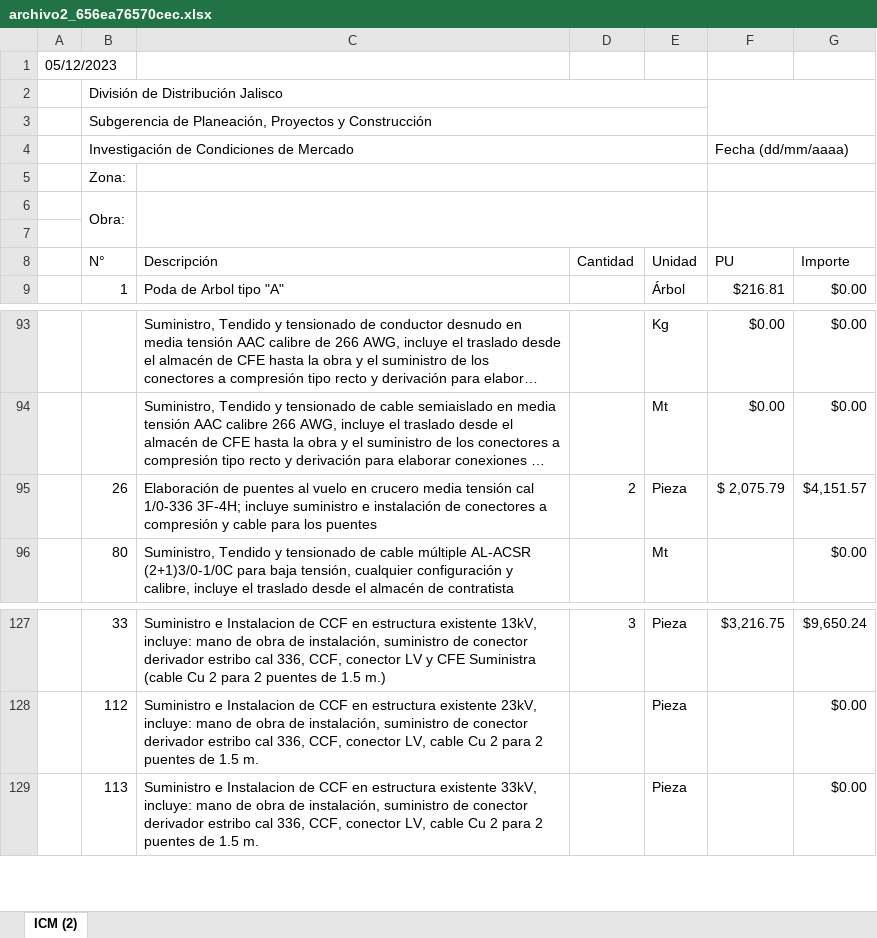
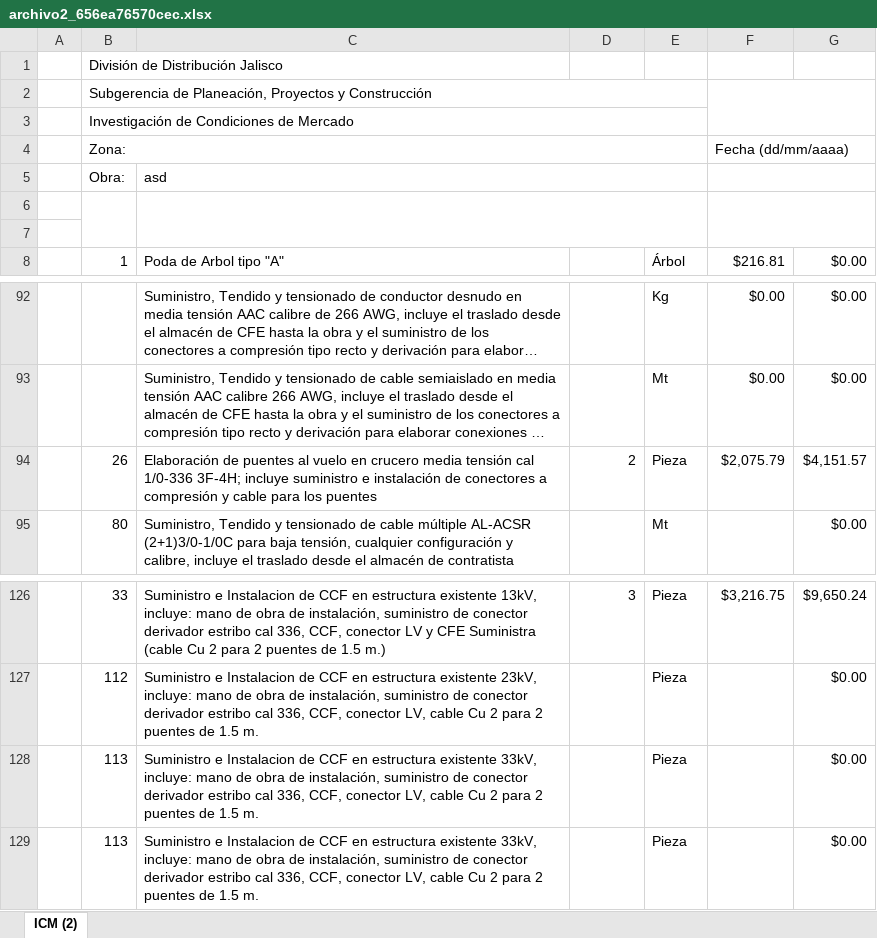
Before and after one commit to Kevin-Barrera/Proyect-CFE-2.0, an Excel workbook: Archivos/archivo2_656ea76570cec.xlsx, sheet ICM (2), drawn as a sheet; only a part is shown, gaps mark what is left out; long unchanged cells end in …; values as stored, in another font and other column widths than the file's, no cell formats; charts and pictures and conditional formats not drawn; removed rows and columns are numbered as before the commit, all else as after; the diff names each change by its address in the sheet, - before the commit and + after, or states it on an @@ line.

```diff
--- a/Archivos/archivo2_656ea76570cec.xlsx (sheet ICM (2))
+++ b/Archivos/archivo2_656ea76570cec.xlsx (sheet ICM (2))
-row 1: 05/12/2023
-B2:E2 merged
-F2:G3 merged
+F2:G3 merged
-row 4:  | Investigación de Condiciones de Mercado |  |  |  | Fecha (dd/mm/aaaa)
-B3: Zona:
+B3: Investigación de Condiciones de Mercado
+B3:E3 merged
-C5:E5 merged
-F5:G5 merged
-row 6:  | Obra:
+row 4:  | Zona: |  |  |  | Fecha (dd/mm/aaaa)
+row 5:  | Obra: | asd
+B6:B7 merged
+C6:E7 merged
+F6:G7 merged
-row 7:  | N° | Descripción | Cantidad | Unidad | PU | Importe
+row 7: (empty)
-F94: $ 2,075.79
+F94: $2,075.79
+row 128:  | 113 | Suministro e Instalacion de CCF en estructura existente 33kV, incluye: mano de obra de instalación, suministro de conector derivador estribo cal 336, CCF, conector LV, cable Cu 2 para 2 puentes de 1.5 m. |  | Pieza |  | $0.00
```
Also changed, not shown: cell formats, formulas that keep their value, Archivos/archivo1_656ea76570924.xlsx, 5 other files.
